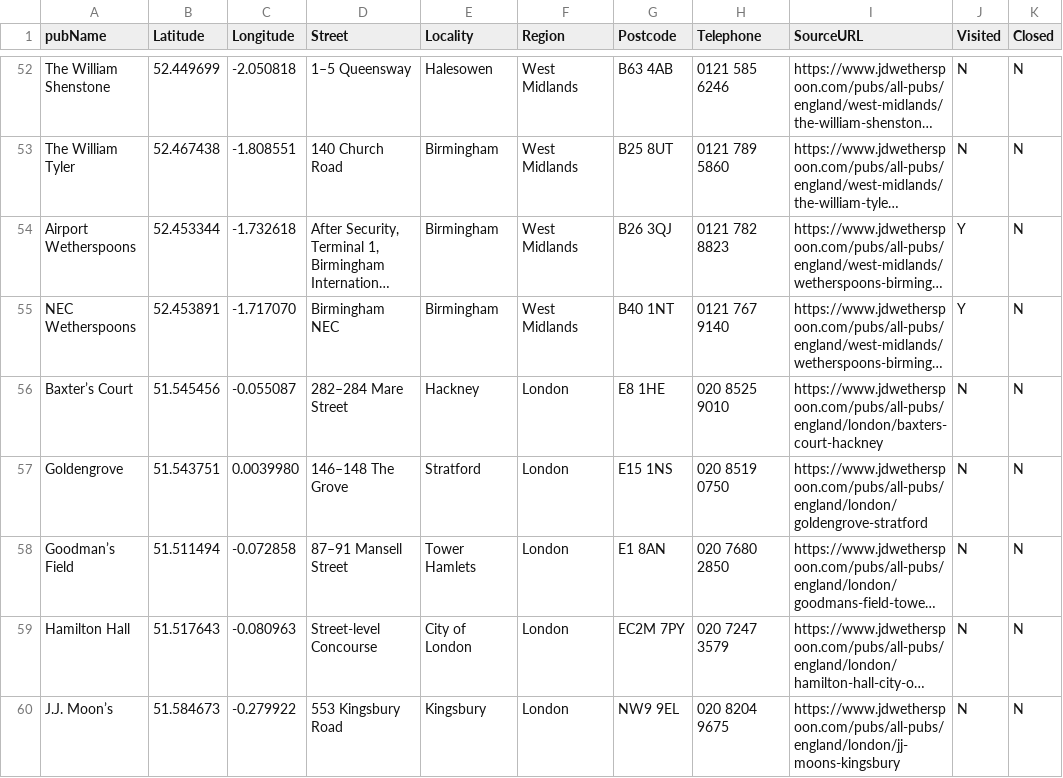
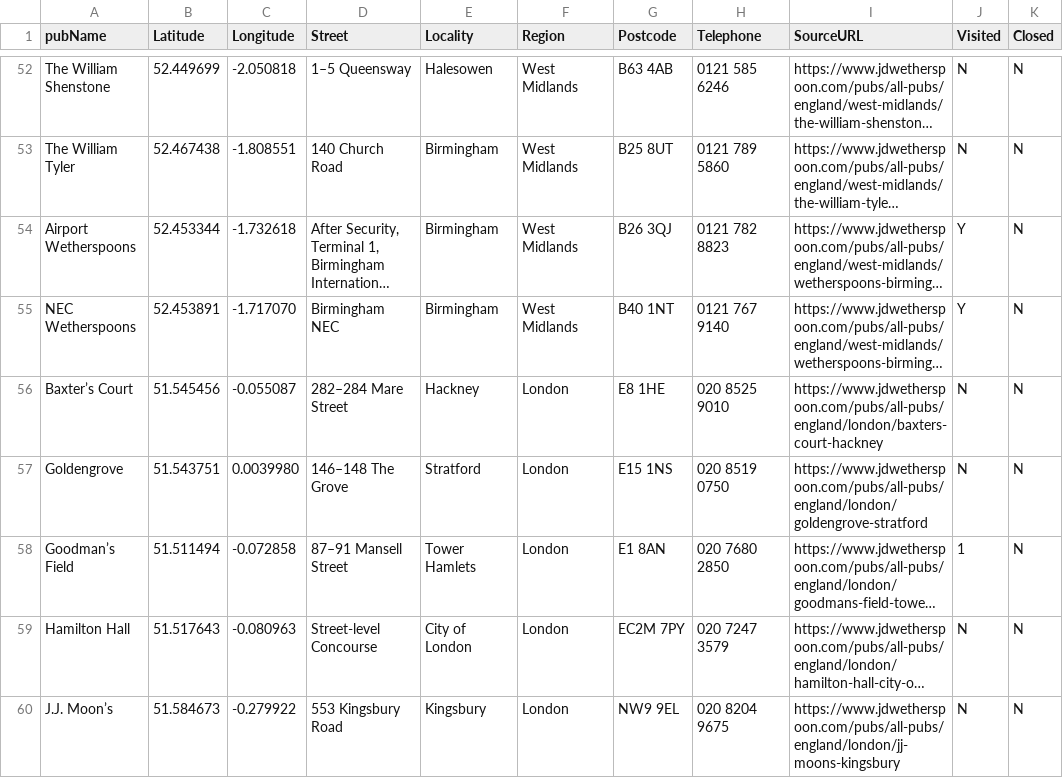
Before and after one commit to KRoperUK/KRoperUK.github.io, a CSV file: _data/spoons_list_20230414.csv, drawn as a sheet; only a part is shown, gaps mark what is left out; long unchanged cells end in …; the diff names each change by its address in the sheet, - before the commit and + after, or states it on an @@ line.

Commit message:
Update spoons_list_20230414.csv

```diff
--- a/_data/spoons_list_20230414.csv
+++ b/_data/spoons_list_20230414.csv
-J58 (Visited): N
+J58 (Visited): 1
```
